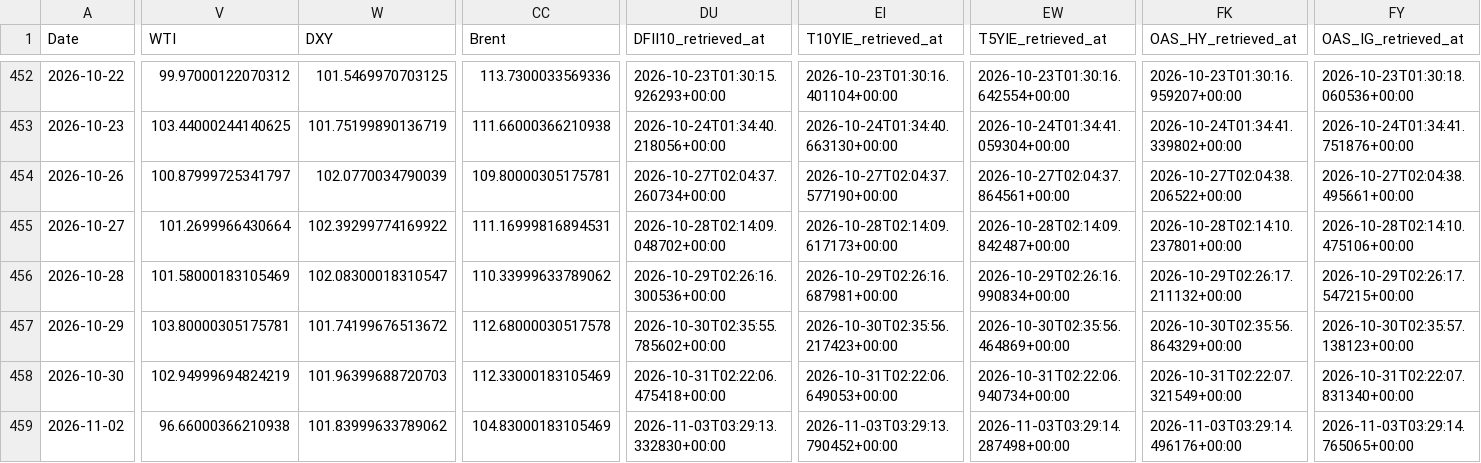
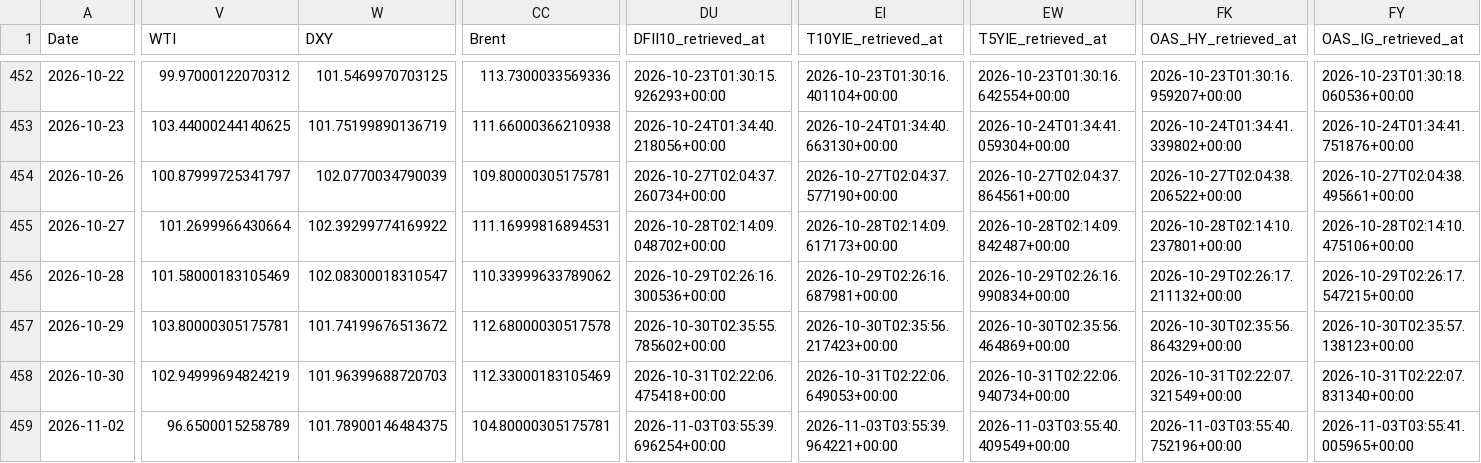
Before and after one commit to daifulee/argus-public-data, a CSV file: argus_data_daily.csv, drawn as a sheet; only a part is shown, gaps mark what is left out; the diff covers the shown part only; the diff names each change by its address in the sheet, - before the commit and + after, or states it on an @@ line.

```diff
--- a/argus_data_daily.csv
+++ b/argus_data_daily.csv
-V459 (WTI): 96.66000366210938
+V459 (WTI): 96.6500015258789
-W459 (DXY): 101.83999633789062
+W459 (DXY): 101.78900146484375
-CC459 (Brent): 104.83000183105469
+CC459 (Brent): 104.80000305175781
-DU459 (DFII10_retrieved_at): 2026-11-03T03:29:13.332830+00:00
+DU459 (DFII10_retrieved_at): 2026-11-03T03:55:39.696254+00:00
-EI459 (T10YIE_retrieved_at): 2026-11-03T03:29:13.790452+00:00
+EI459 (T10YIE_retrieved_at): 2026-11-03T03:55:39.964221+00:00
-EW459 (T5YIE_retrieved_at): 2026-11-03T03:29:14.287498+00:00
+EW459 (T5YIE_retrieved_at): 2026-11-03T03:55:40.409549+00:00
-FK459 (OAS_HY_retrieved_at): 2026-11-03T03:29:14.496176+00:00
+FK459 (OAS_HY_retrieved_at): 2026-11-03T03:55:40.752196+00:00
-FY459 (OAS_IG_retrieved_at): 2026-11-03T03:29:14.765065+00:00
+FY459 (OAS_IG_retrieved_at): 2026-11-03T03:55:41.005965+00:00
```
Also changed, not shown: 3 edited cells elsewhere in this file, argus_data.csv, argus_data_monthly.csv, 5 other files.
